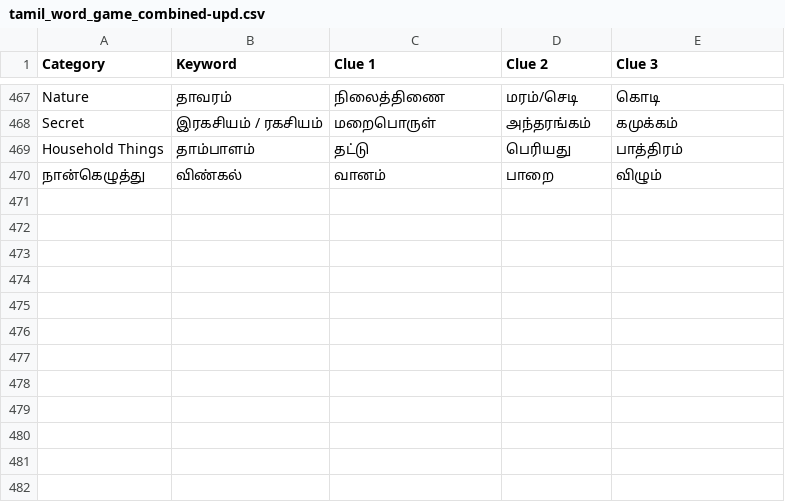
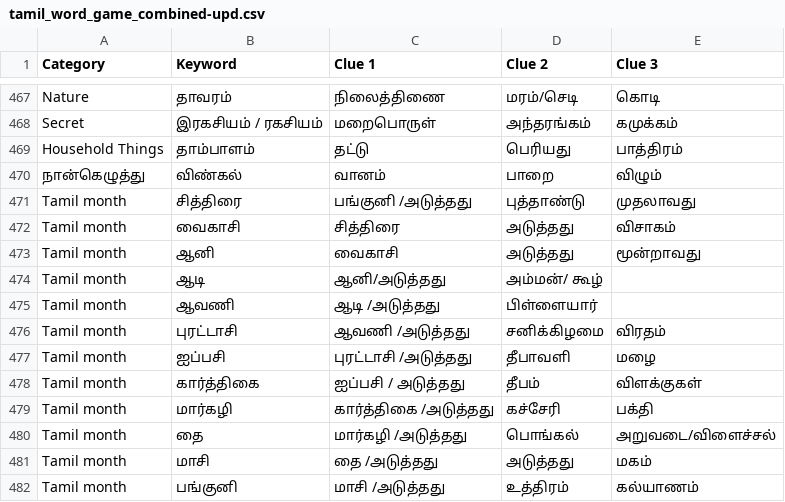
Before and after one commit to kpramc/mygame, a CSV file: tamil_word_game_combined-upd.csv, drawn as a sheet; only a part is shown, gaps mark what is left out; the diff names each change by its address in the sheet, - before the commit and + after, or states it on an @@ line.

Commit message:
Update tamil_word_game_combined-upd.csv
Signed-off-by: kpramc <kpramc@gmail.com>

```diff
--- a/tamil_word_game_combined-upd.csv
+++ b/tamil_word_game_combined-upd.csv
+row 471: Tamil month | சித்திரை | பங்குனி /அடுத்தது | புத்தாண்டு | முதலாவது
+row 472: Tamil month | வைகாசி | சித்திரை | அடுத்தது | விசாகம்
+row 473: Tamil month | ஆனி | வைகாசி | அடுத்தது | மூன்றாவது
+row 474: Tamil month | ஆடி | ஆனி/அடுத்தது | அம்மன்/ கூழ்
+row 475: Tamil month | ஆவணி | ஆடி /அடுத்தது | பிள்ளையார்
+row 476: Tamil month | புரட்டாசி | ஆவணி /அடுத்தது | சனிக்கிழமை | விரதம்
+row 477: Tamil month | ஐப்பசி | புரட்டாசி /அடுத்தது | தீபாவளி | மழை
+row 478: Tamil month | கார்த்திகை | ஐப்பசி / அடுத்தது | தீபம் | விளக்குகள்
+row 479: Tamil month | மார்கழி | கார்த்திகை /அடுத்தது | கச்சேரி | பக்தி
+row 480: Tamil month | தை | மார்கழி /அடுத்தது | பொங்கல் | அறுவடை/விளைச்சல்
+row 481: Tamil month | மாசி | தை /அடுத்தது | அடுத்தது | மகம்
+row 482: Tamil month | பங்குனி | மாசி /அடுத்தது | உத்திரம் | கல்யாணம்
```
